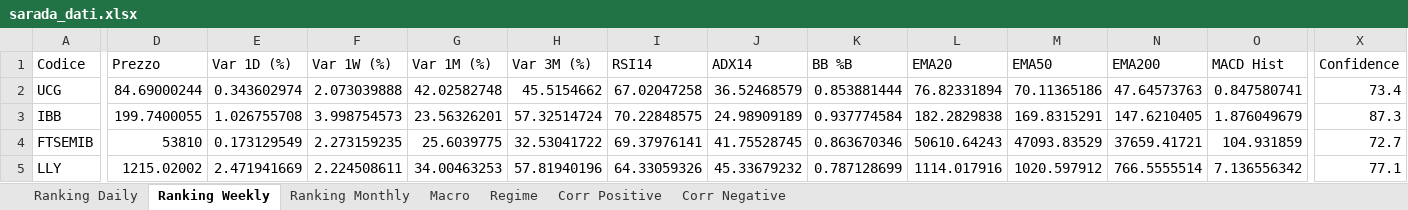
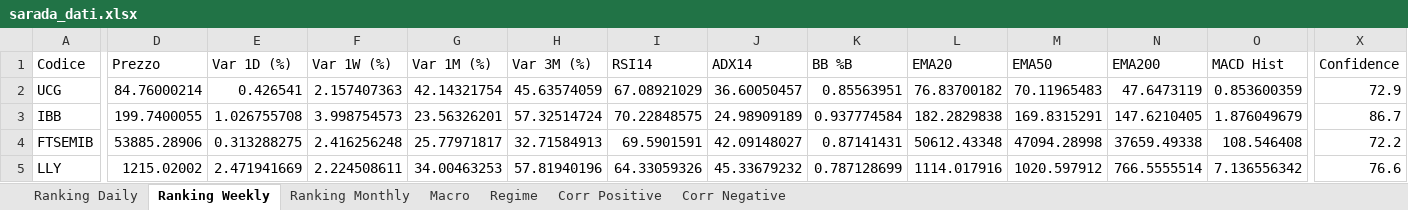
Before and after one commit to giapal96-star/jennifer-trading-dashbord, an Excel workbook: docs/sarada_dati.xlsx, sheet Ranking Weekly, drawn as a sheet; only a part is shown, gaps mark what is left out; values as stored, in another font and other column widths than the file's, no borders; the diff covers the shown part only; the diff names each change by its address in the sheet, - before the commit and + after, or states it on an @@ line.

```diff
--- a/docs/sarada_dati.xlsx (sheet Ranking Weekly)
+++ b/docs/sarada_dati.xlsx (sheet Ranking Weekly)
-D2 (Prezzo): 84.69000244
+D2 (Prezzo): 84.76000214
-E2 (Var 1D (%)): 0.343602974
+E2 (Var 1D (%)): 0.426541
-F2 (Var 1W (%)): 2.073039888
+F2 (Var 1W (%)): 2.157407363
-G2 (Var 1M (%)): 42.02582748
+G2 (Var 1M (%)): 42.14321754
-H2 (Var 3M (%)): 45.5154662
+H2 (Var 3M (%)): 45.63574059
-I2 (RSI14): 67.02047258
+I2 (RSI14): 67.08921029
-J2 (ADX14): 36.52468579
+J2 (ADX14): 36.60050457
-K2 (BB %B): 0.853881444
+K2 (BB %B): 0.85563951
-L2 (EMA20): 76.82331894
+L2 (EMA20): 76.83700182
-M2 (EMA50): 70.11365186
+M2 (EMA50): 70.11965483
-N2 (EMA200): 47.64573763
+N2 (EMA200): 47.6473119
-O2 (MACD Hist): 0.847580741
+O2 (MACD Hist): 0.853600359
-X2 (Confidence): 73.4
+X2 (Confidence): 72.9
-X3 (Confidence): 87.3
+X3 (Confidence): 86.7
-D4 (Prezzo): 53810
+D4 (Prezzo): 53885.28906
-E4 (Var 1D (%)): 0.173129549
+E4 (Var 1D (%)): 0.313288275
-F4 (Var 1W (%)): 2.273159235
+F4 (Var 1W (%)): 2.416256248
-G4 (Var 1M (%)): 25.6039775
+G4 (Var 1M (%)): 25.77971817
-H4 (Var 3M (%)): 32.53041722
+H4 (Var 3M (%)): 32.71584913
-I4 (RSI14): 69.37976141
+I4 (RSI14): 69.5901591
-J4 (ADX14): 41.75528745
+J4 (ADX14): 42.09148027
-K4 (BB %B): 0.863670346
+K4 (BB %B): 0.87141431
-L4 (EMA20): 50610.64243
+L4 (EMA20): 50612.43348
-M4 (EMA50): 47093.83529
+M4 (EMA50): 47094.28998
-N4 (EMA200): 37659.41721
+N4 (EMA200): 37659.49338
-O4 (MACD Hist): 104.931859
+O4 (MACD Hist): 108.546408
-X4 (Confidence): 72.7
+X4 (Confidence): 72.2
-X5 (Confidence): 77.1
+X5 (Confidence): 76.6
```
Also changed, not shown: 20 added rows, 20 removed rows and 827 edited cells elsewhere in this sheet, sheet Ranking Daily, sheet Ranking Monthly, sheet Corr Negative, sheet Corr Positive, sheet Macro, sheet Regime, 2 other files.
